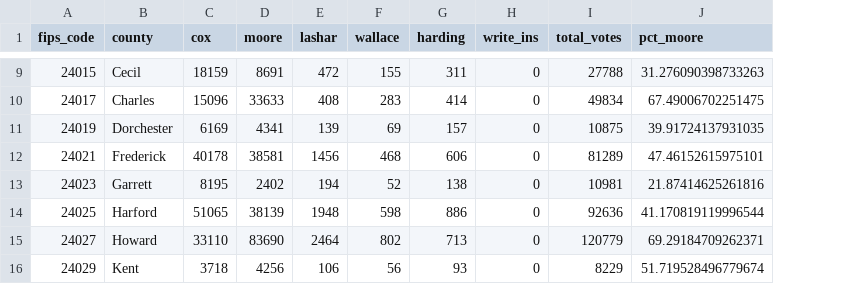
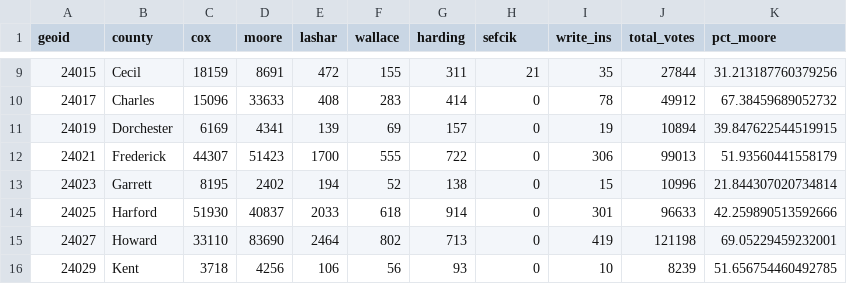
Before and after one commit to taymnichols/data_journalism_fall_2023, a CSV file: pre_labs/pre_lab_09/data/md_gov_county.csv, drawn as a sheet; only a part is shown, gaps mark what is left out; addresses are those after the commit; the diff covers the shown part only; the diff names each change by its address in the sheet, - before the commit and + after, or states it on an @@ line.

```diff
--- a/pre_labs/pre_lab_09/data/md_gov_county.csv
+++ b/pre_labs/pre_lab_09/data/md_gov_county.csv
+column I (write_ins), rows 9-16: 35 | 78 | 19 | 306 | 15 | 301 | 419 | 10
-A1: fips_code
+A1: geoid
-H1: write_ins
+H1: sefcik
-H9 (sefcik): 0
+H9 (sefcik): 21
-J9 (total_votes): 27788
+J9 (total_votes): 27844
-K9 (pct_moore): 31.276090398733263
+K9 (pct_moore): 31.213187760379256
-J10 (total_votes): 49834
+J10 (total_votes): 49912
-K10 (pct_moore): 67.49006702251475
+K10 (pct_moore): 67.38459689052732
-J11 (total_votes): 10875
+J11 (total_votes): 10894
-K11 (pct_moore): 39.91724137931035
+K11 (pct_moore): 39.847622544519915
-C12 (cox): 40178
+C12 (cox): 44307
-D12 (moore): 38581
+D12 (moore): 51423
-E12 (lashar): 1456
+E12 (lashar): 1700
-F12 (wallace): 468
+F12 (wallace): 555
-G12 (harding): 606
+G12 (harding): 722
-J12 (total_votes): 81289
+J12 (total_votes): 99013
-K12 (pct_moore): 47.46152615975101
+K12 (pct_moore): 51.93560441558179
-J13 (total_votes): 10981
+J13 (total_votes): 10996
-K13 (pct_moore): 21.87414625261816
+K13 (pct_moore): 21.844307020734814
-C14 (cox): 51065
+C14 (cox): 51930
-D14 (moore): 38139
+D14 (moore): 40837
-E14 (lashar): 1948
+E14 (lashar): 2033
-F14 (wallace): 598
+F14 (wallace): 618
-G14 (harding): 886
+G14 (harding): 914
-J14 (total_votes): 92636
+J14 (total_votes): 96633
-K14 (pct_moore): 41.170819119996544
+K14 (pct_moore): 42.259890513592666
-J15 (total_votes): 120779
+J15 (total_votes): 121198
-K15 (pct_moore): 69.29184709262371
+K15 (pct_moore): 69.05229459232001
-J16 (total_votes): 8229
+J16 (total_votes): 8239
-K16 (pct_moore): 51.719528496779674
+K16 (pct_moore): 51.656754460492785
```
Also changed, not shown: 67 edited cells elsewhere in this file, 2 other files.
